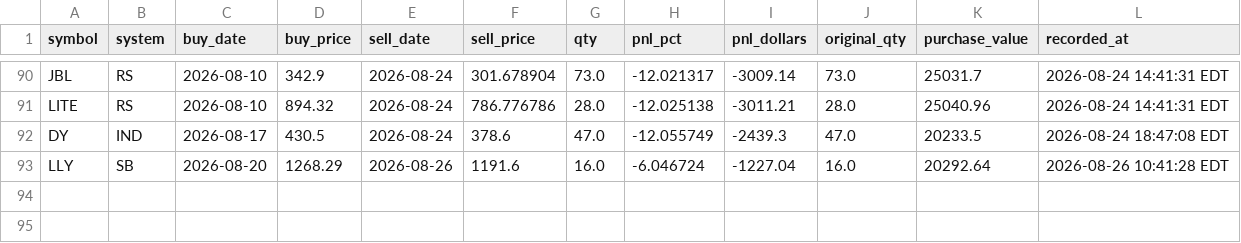
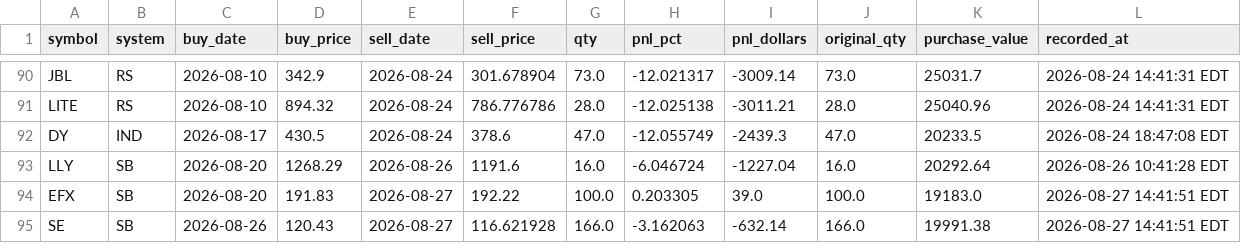
Before and after one commit to pauljanderson/TBN_Report, a CSV file: closed_positions_log.csv, drawn as a sheet; only a part is shown, gaps mark what is left out; the diff names each change by its address in the sheet, - before the commit and + after, or states it on an @@ line.

```diff
--- a/closed_positions_log.csv
+++ b/closed_positions_log.csv
+row 94: EFX | SB | 2026-08-20 | 191.83 | 2026-08-27 | 192.22 | 100.0 | 0.203305 | 39.0 | 100.0 | 19183.0 | 2026-08-27 14:41:51 EDT
+row 95: SE | SB | 2026-08-26 | 120.43 | 2026-08-27 | 116.621928 | 166.0 | -3.162063 | -632.14 | 166.0 | 19991.38 | 2026-08-27 14:41:51 EDT
```
Also changed, not shown: 4 other files.
